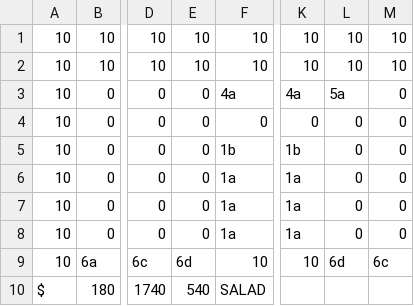
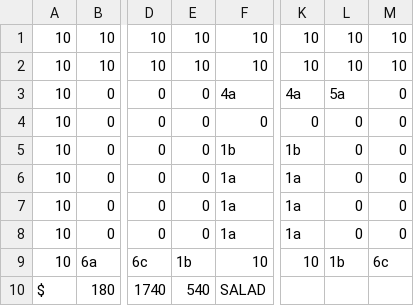
Before and after one commit to PppTours/Overcooked, a CSV file: res/maps/map3/map.csv, drawn as a sheet; only a part is shown, gaps mark what is left out; the diff names each change by its address in the sheet, - before the commit and + after, or states it on an @@ line.

```diff
--- a/res/maps/map3/map.csv
+++ b/res/maps/map3/map.csv
-E9: 6d
+E9: 1b
-L9: 6d
+L9: 1b
```
Also changed, not shown: 25 other files.
